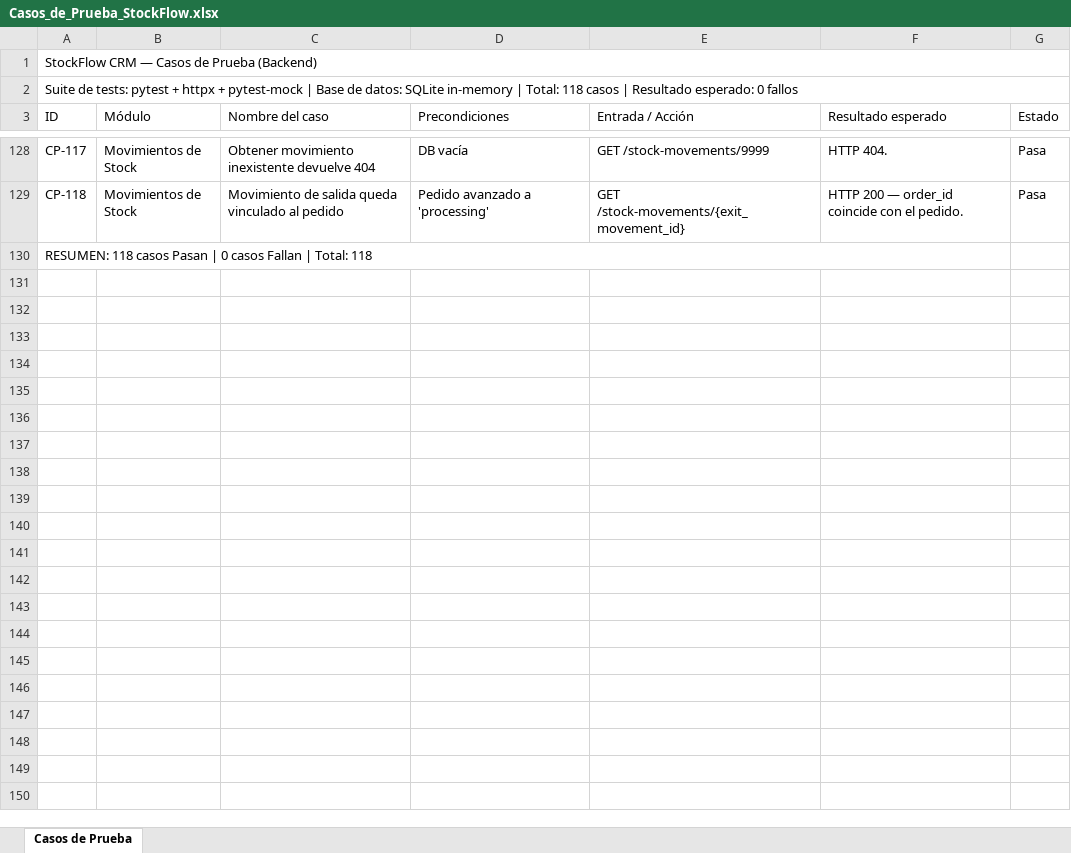
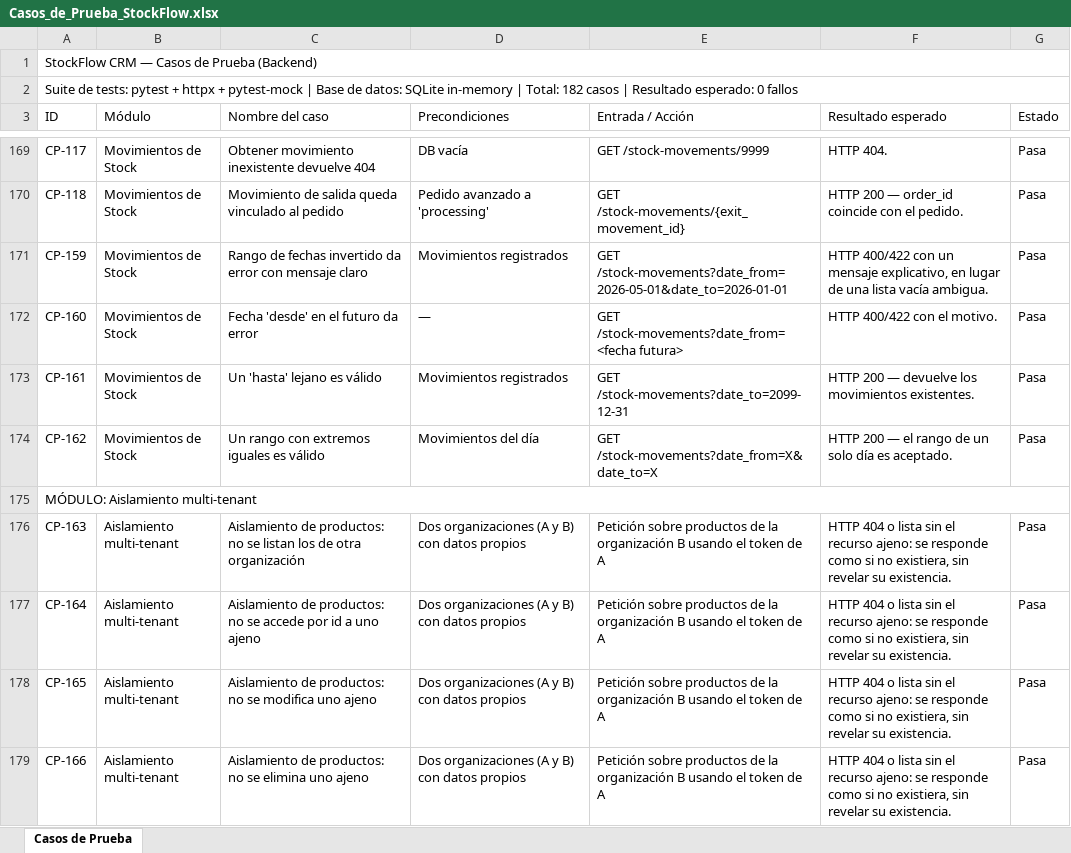
Before and after one commit to merbeni/stockflow-crm, an Excel workbook: stockflow-crm/docs/test-cases/Casos_de_Prueba_StockFlow.xlsx, sheet Casos de Prueba, drawn as a sheet; only a part is shown, gaps mark what is left out; values as stored, in another font and other column widths than the file's, no cell formats; removed rows and columns are numbered as before the commit, all else as after; the diff covers the shown part only; the diff names each change by its address in the sheet, - before the commit and + after, or states it on an @@ line.

```diff
--- a/stockflow-crm/docs/test-cases/Casos_de_Prueba_StockFlow.xlsx (sheet Casos de Prueba)
+++ b/stockflow-crm/docs/test-cases/Casos_de_Prueba_StockFlow.xlsx (sheet Casos de Prueba)
-A2 (ID): …| Total: 118 casos |…
+A2 (ID): …| Total: 182 casos |…
+row 171: CP-159 | Movimientos de Stock | Rango de fechas invertido da error con mensaje claro | Movimientos registrados | GET /stock-movements?date_from=2026-05-01&date_to=2026-01-01 | HTTP 400/422 con un mensaje explicativo, en lugar de una lista vacía ambigua. | Pasa
+row 172: CP-160 | Movimientos de Stock | Fecha 'desde' en el futuro da error | — | GET /stock-movements?date_from=<fecha futura> | HTTP 400/422 con el motivo. | Pasa
+row 173: CP-161 | Movimientos de Stock | Un 'hasta' lejano es válido | Movimientos registrados | GET /stock-movements?date_to=2099-12-31 | HTTP 200 — devuelve los movimientos existentes. | Pasa
+row 174: CP-162 | Movimientos de Stock | Un rango con extremos iguales es válido | Movimientos del día | GET /stock-movements?date_from=X&date_to=X | HTTP 200 — el rango de un solo día es aceptado. | Pasa
-A175 (ID): RESUMEN: 118 casos Pasan | 0 casos Fallan | Total: 118
+A175 (ID): MÓDULO: Aislamiento multi-tenant
-A130:F130 merged
+A175:G175 merged
+row 176: CP-163 | Aislamiento multi-tenant | Aislamiento de productos: no se listan los de otra organización | Dos organizaciones (A y B) con datos propios | Petición sobre productos de la organización B usando el token de A | HTTP 404 o lista sin el recurso ajeno: se responde como si no existiera, sin revelar su existencia. | Pasa
+row 177: CP-164 | Aislamiento multi-tenant | Aislamiento de productos: no se accede por id a uno ajeno | Dos organizaciones (A y B) con datos propios | Petición sobre productos de la organización B usando el token de A | HTTP 404 o lista sin el recurso ajeno: se responde como si no existiera, sin revelar su existencia. | Pasa
+row 178: CP-165 | Aislamiento multi-tenant | Aislamiento de productos: no se modifica uno ajeno | Dos organizaciones (A y B) con datos propios | Petición sobre productos de la organización B usando el token de A | HTTP 404 o lista sin el recurso ajeno: se responde como si no existiera, sin revelar su existencia. | Pasa
+row 179: CP-166 | Aislamiento multi-tenant | Aislamiento de productos: no se elimina uno ajeno | Dos organizaciones (A y B) con datos propios | Petición sobre productos de la organización B usando el token de A | HTTP 404 o lista sin el recurso ajeno: se responde como si no existiera, sin revelar su existencia. | Pasa
```
Also changed, not shown: 58 added rows and 22 edited cells elsewhere in this sheet, cell formats, stockflow-crm/docs/use-cases/Casos_de_Uso_StockFlow.xlsx, 3 other files.
